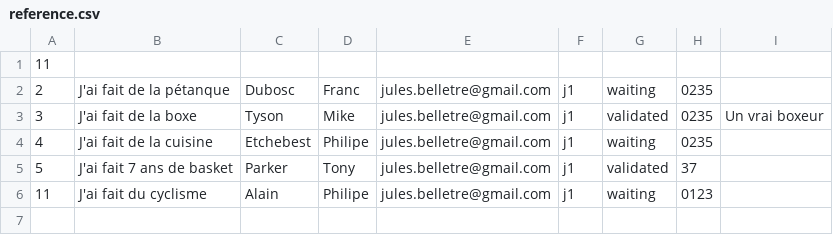
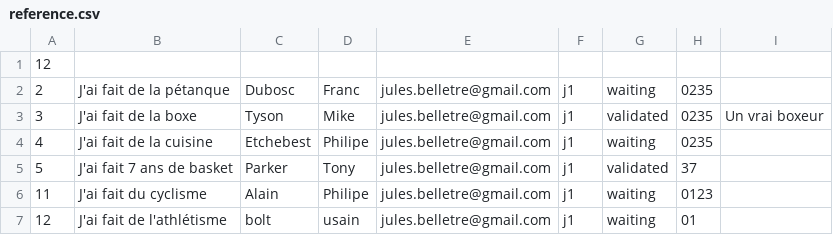
Before and after one commit to Valysa/Proyecto, a CSV file: BDD2/reference.csv, drawn as a sheet.

```diff
--- a/BDD2/reference.csv
+++ b/BDD2/reference.csv
@@ -1,2 +1,2 @@
-11
+12
 2,J'ai fait de la pétanque,Dubosc,Franc,jules.belletre@gmail.com,j1,waiting,0235
@@ -6 +6,2 @@
 11,J'ai fait du cyclisme ,Alain,Philipe,jules.belletre@gmail.com,j1,waiting,0123
+12,J'ai fait de l'athlétisme,bolt,usain,jules.belletre@gmail.com,j1,waiting,01
```
Also changed, not shown: 2 other files.
